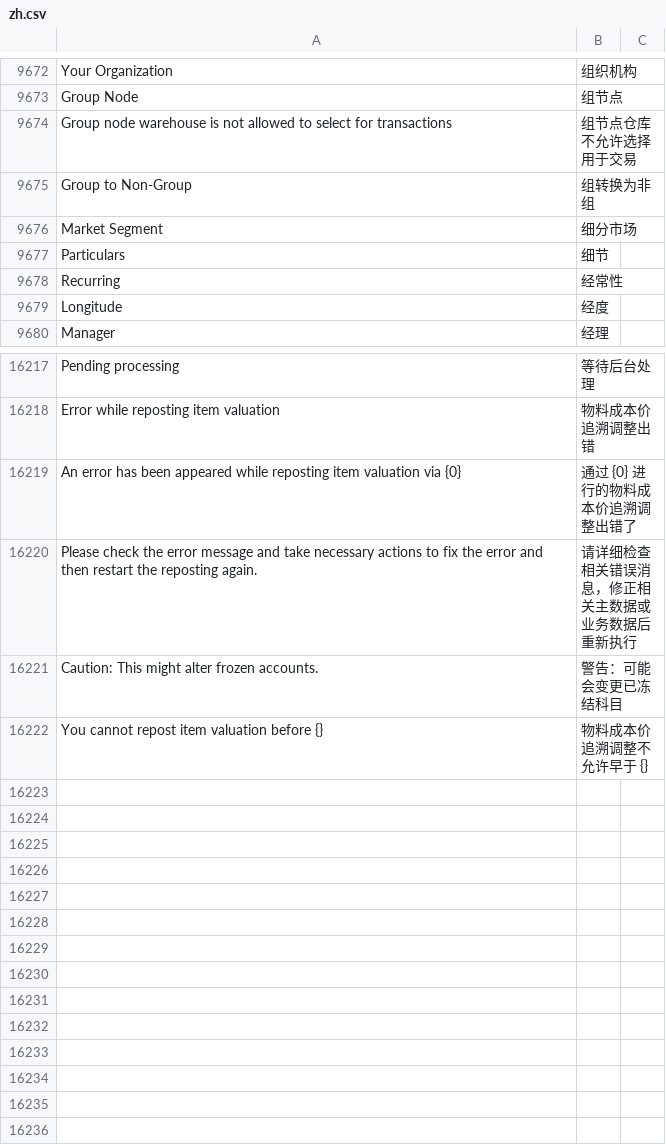
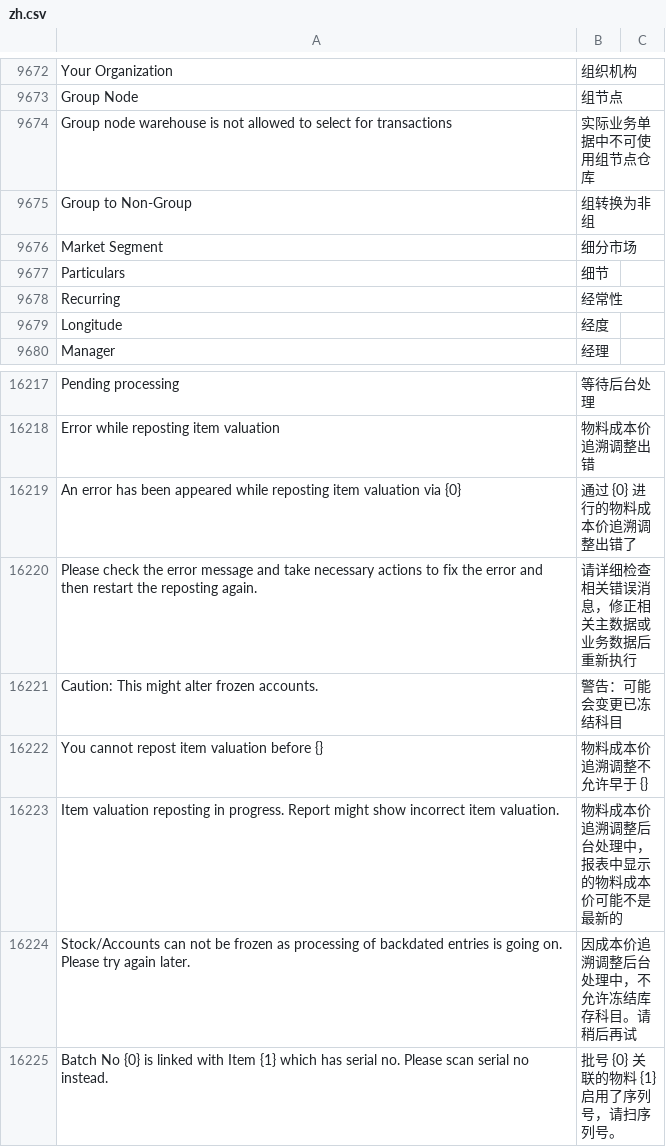
Before and after one commit to z1coyan/erpnext_chinese, a CSV file: erpnext_chinese/translations/zh.csv, drawn as a sheet; only a part is shown, gaps mark what is left out.

Commit message:
minor

```diff
--- a/erpnext_chinese/translations/zh.csv
+++ b/erpnext_chinese/translations/zh.csv
@@ -9693,3 +9693,3 @@ Your Organization,组织机构
 Group Node,组节点
-Group node warehouse is not allowed to select for transactions,组节点仓库不允许选择用于交易
+Group node warehouse is not allowed to select for transactions,实际业务单据中不可使用组节点仓库
 Group to Non-Group,组转换为非组
@@ -16936 +16936,4 @@ Caution: This might alter frozen accounts.,警告：可能会变更已冻结科
 You cannot repost item valuation before {},物料成本价追溯调整不允许早于 {}
+Item valuation reposting in progress. Report might show incorrect item valuation.,物料成本价追溯调整后台处理中，报表中显示的物料成本价可能不是最新的
+Stock/Accounts can not be frozen as processing of backdated entries is going on. Please try again later.,因成本价追溯调整后台处理中，不允许冻结库存科目。请稍后再试
+Batch No {0} is linked with Item {1} which has serial no. Please scan serial no instead.,批号 {0} 关联的物料 {1} 启用了序列号，请扫序列号。
```
